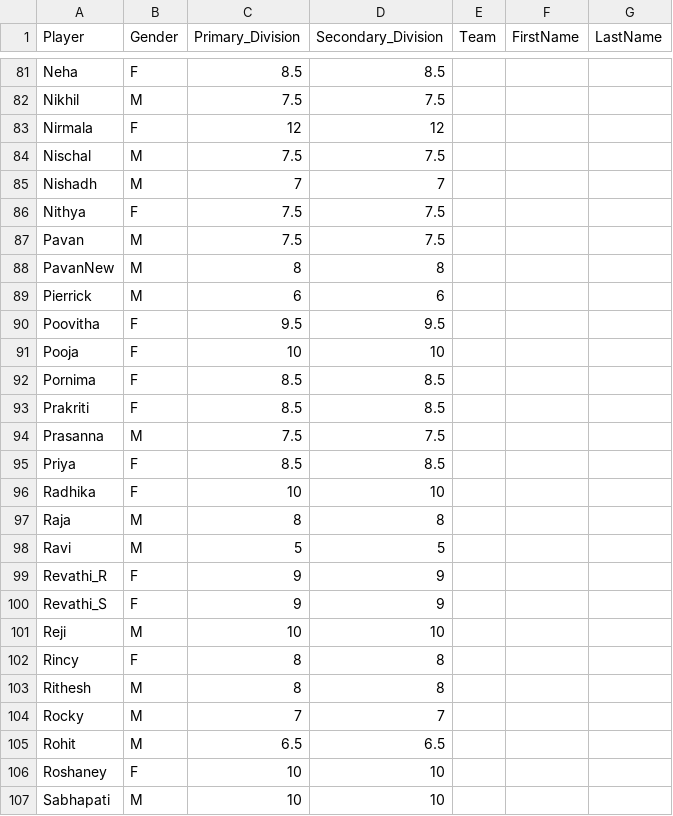
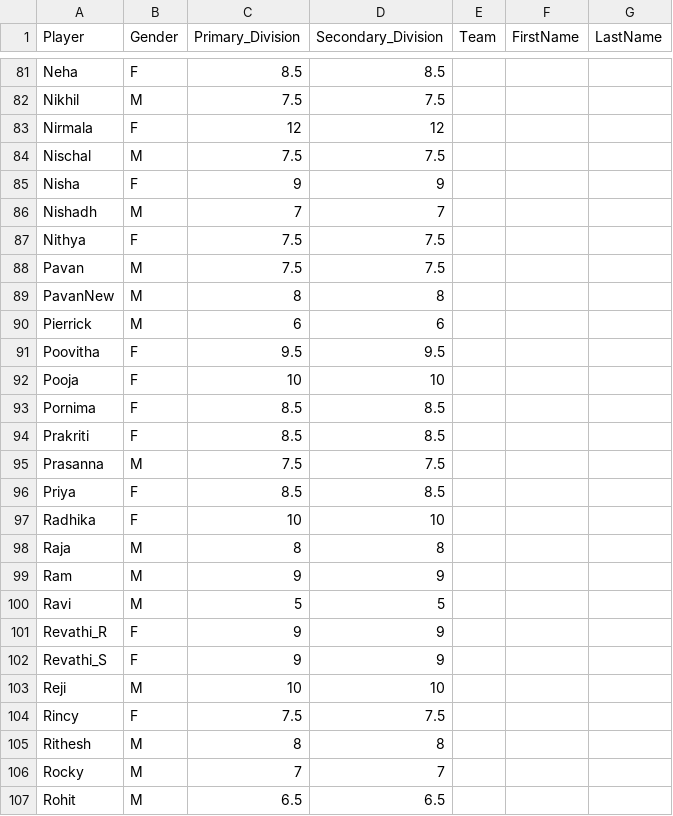
Before and after one commit to jayachandrangs/cbc, a CSV file: RiVi_playerlist.csv, drawn as a sheet; only a part is shown, gaps mark what is left out; the shorter side is filled out with more unchanged rows.

Commit message:
20250601-01.csv

```diff
--- a/RiVi_playerlist.csv
+++ b/RiVi_playerlist.csv
@@ -84,2 +84,3 @@ Nirmala,F,12,12,,,,
 Nischal,M,7.5,7.5,,,,
+Nisha,F,9,9,,,,
 Nishadh,M,7,7,,,,
@@ -97,2 +98,3 @@ Radhika,F,10,10,,,,
 Raja,M,8,8,,,,
+Ram,M,9,9,,,,
 Ravi,M,5,5,,,,
@@ -101,3 +103,3 @@ Revathi_S,F,9,9,,,,
 Reji,M,10,10,,,,
-Rincy,F,8,8,,,,
+Rincy,F,7.5,7.5,,,,
 Rithesh,M,8,8,,,,
```
